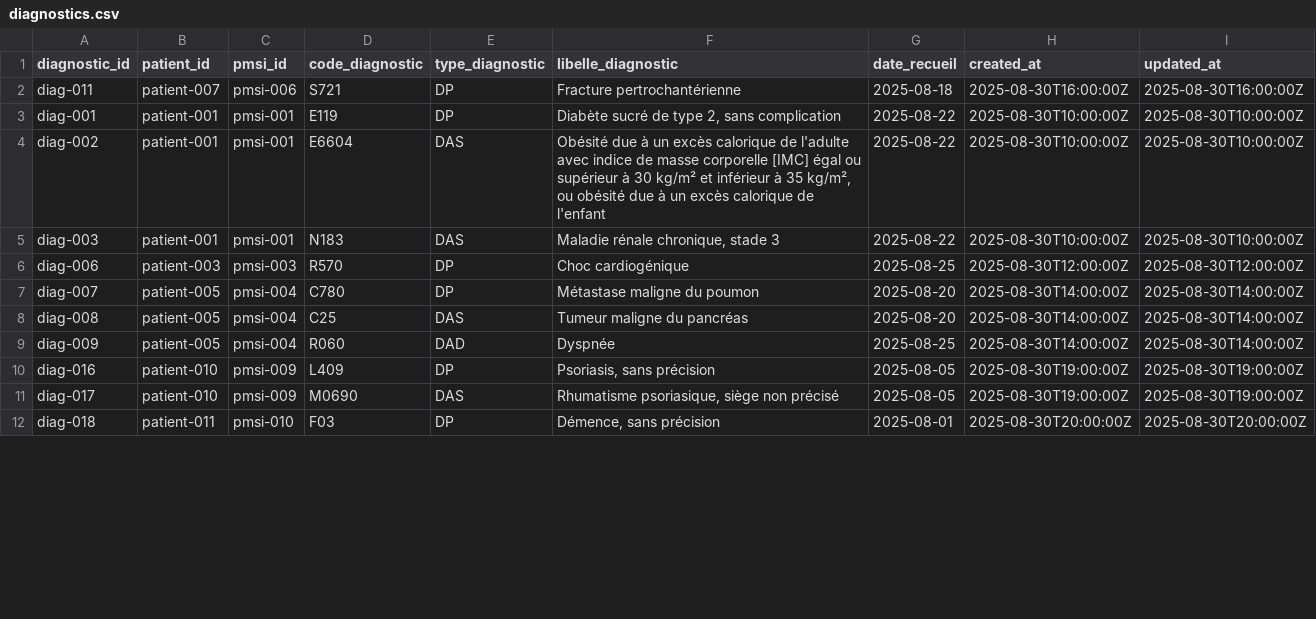
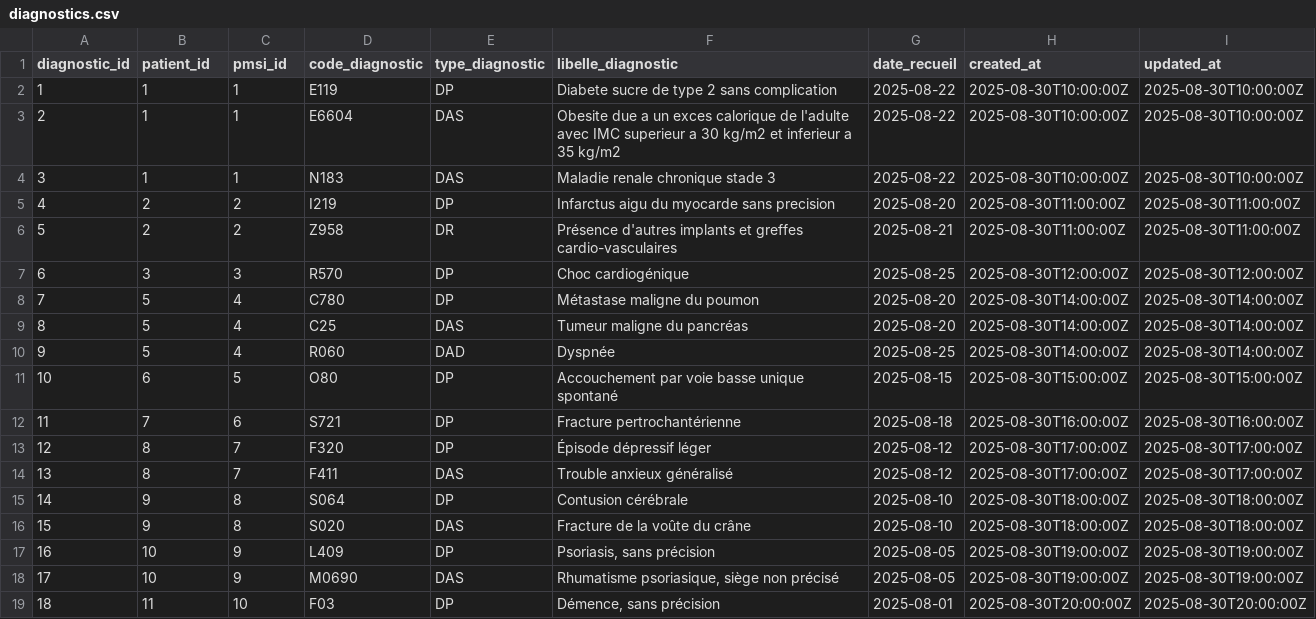
Before and after one commit to aphp/IG-fhir-dm, a CSV file: data-plateform/transform-layer/data-ingestor/seeds/diagnostics.csv, drawn as a sheet; only a part is shown; the diff covers the shown part only.

```diff
--- a/data-plateform/transform-layer/data-ingestor/seeds/diagnostics.csv
+++ b/data-plateform/transform-layer/data-ingestor/seeds/diagnostics.csv
@@ -1,12 +1,19 @@
 diagnostic_id,patient_id,pmsi_id,code_diagnostic,type_diagnostic,libelle_diagnostic,date_recueil,created_at,updated_at
-diag-011,patient-007,pmsi-006,S721,DP,Fracture pertrochantérienne,2025-08-18,2025-08-30T16:00:00Z,2025-08-30T16:00:00Z
-diag-001,patient-001,pmsi-001,E119,DP,"Diabète sucré de type 2, sans complication",2025-08-22,2025-08-30T10:00:00Z,2025-08-30T10:00:00Z
-diag-002,patient-001,pmsi-001,E6604,DAS,"Obésité due à un excès calorique de l'adulte avec indice de masse corporelle [IMC] égal ou supérieur à 30 kg/m² et inférieur à 35 kg/m², ou obésité due à un excès calorique de l'enfant",2025-08-22,2025-08-30T10:00:00Z,2025-08-30T10:00:00Z
-diag-003,patient-001,pmsi-001,N183,DAS,"Maladie rénale chronique, stade 3",2025-08-22,2025-08-30T10:00:00Z,2025-08-30T10:00:00Z
-diag-006,patient-003,pmsi-003,R570,DP,Choc cardiogénique,2025-08-25,2025-08-30T12:00:00Z,2025-08-30T12:00:00Z
-diag-007,patient-005,pmsi-004,C780,DP,Métastase maligne du poumon,2025-08-20,2025-08-30T14:00:00Z,2025-08-30T14:00:00Z
-diag-008,patient-005,pmsi-004,C25,DAS,Tumeur maligne du pancréas,2025-08-20,2025-08-30T14:00:00Z,2025-08-30T14:00:00Z
-diag-009,patient-005,pmsi-004,R060,DAD,Dyspnée,2025-08-25,2025-08-30T14:00:00Z,2025-08-30T14:00:00Z
-diag-016,patient-010,pmsi-009,L409,DP,"Psoriasis, sans précision",2025-08-05,2025-08-30T19:00:00Z,2025-08-30T19:00:00Z
-diag-017,patient-010,pmsi-009,M0690,DAS,"Rhumatisme psoriasique, siège non précisé",2025-08-05,2025-08-30T19:00:00Z,2025-08-30T19:00:00Z
-diag-018,patient-011,pmsi-010,F03,DP,"Démence, sans précision",2025-08-01,2025-08-30T20:00:00Z,2025-08-30T20:00:00Z
+1,1,1,E119,DP,"Diabete sucre de type 2 sans complication",2025-08-22,2025-08-30T10:00:00Z,2025-08-30T10:00:00Z
+2,1,1,E6604,DAS,"Obesite due a un exces calorique de l'adulte avec IMC superieur a 30 kg/m2 et inferieur a 35 kg/m2",2025-08-22,2025-08-30T10:00:00Z,2025-08-30T10:00:00Z
+3,1,1,N183,DAS,"Maladie renale chronique stade 3",2025-08-22,2025-08-30T10:00:00Z,2025-08-30T10:00:00Z
+4,2,2,I219,DP,"Infarctus aigu du myocarde sans precision",2025-08-20,2025-08-30T11:00:00Z,2025-08-30T11:00:00Z
+5,2,2,Z958,DR,Présence d'autres implants et greffes cardio-vasculaires,2025-08-21,2025-08-30T11:00:00Z,2025-08-30T11:00:00Z
+6,3,3,R570,DP,Choc cardiogénique,2025-08-25,2025-08-30T12:00:00Z,2025-08-30T12:00:00Z
+7,5,4,C780,DP,Métastase maligne du poumon,2025-08-20,2025-08-30T14:00:00Z,2025-08-30T14:00:00Z
+8,5,4,C25,DAS,Tumeur maligne du pancréas,2025-08-20,2025-08-30T14:00:00Z,2025-08-30T14:00:00Z
+9,5,4,R060,DAD,Dyspnée,2025-08-25,2025-08-30T14:00:00Z,2025-08-30T14:00:00Z
+10,6,5,O80,DP,Accouchement par voie basse unique spontané,2025-08-15,2025-08-30T15:00:00Z,2025-08-30T15:00:00Z
+11,7,6,S721,DP,Fracture pertrochantérienne,2025-08-18,2025-08-30T16:00:00Z,2025-08-30T16:00:00Z
+12,8,7,F320,DP,Épisode dépressif léger,2025-08-12,2025-08-30T17:00:00Z,2025-08-30T17:00:00Z
+13,8,7,F411,DAS,Trouble anxieux généralisé,2025-08-12,2025-08-30T17:00:00Z,2025-08-30T17:00:00Z
+14,9,8,S064,DP,Contusion cérébrale,2025-08-10,2025-08-30T18:00:00Z,2025-08-30T18:00:00Z
+15,9,8,S020,DAS,Fracture de la voûte du crâne,2025-08-10,2025-08-30T18:00:00Z,2025-08-30T18:00:00Z
+16,10,9,L409,DP,"Psoriasis, sans précision",2025-08-05,2025-08-30T19:00:00Z,2025-08-30T19:00:00Z
+17,10,9,M0690,DAS,"Rhumatisme psoriasique, siège non précisé",2025-08-05,2025-08-30T19:00:00Z,2025-08-30T19:00:00Z
+18,11,10,F03,DP,"Démence, sans précision",2025-08-01,2025-08-30T20:00:00Z,2025-08-30T20:00:00Z
```
Also changed, not shown: 7 removed rows and 6 edited cells elsewhere in this file, data-plateform/transform-layer/data-ingestor/seeds/actes.csv, data-plateform/transform-layer/data-ingestor/seeds/administration.csv, 50 other files.
